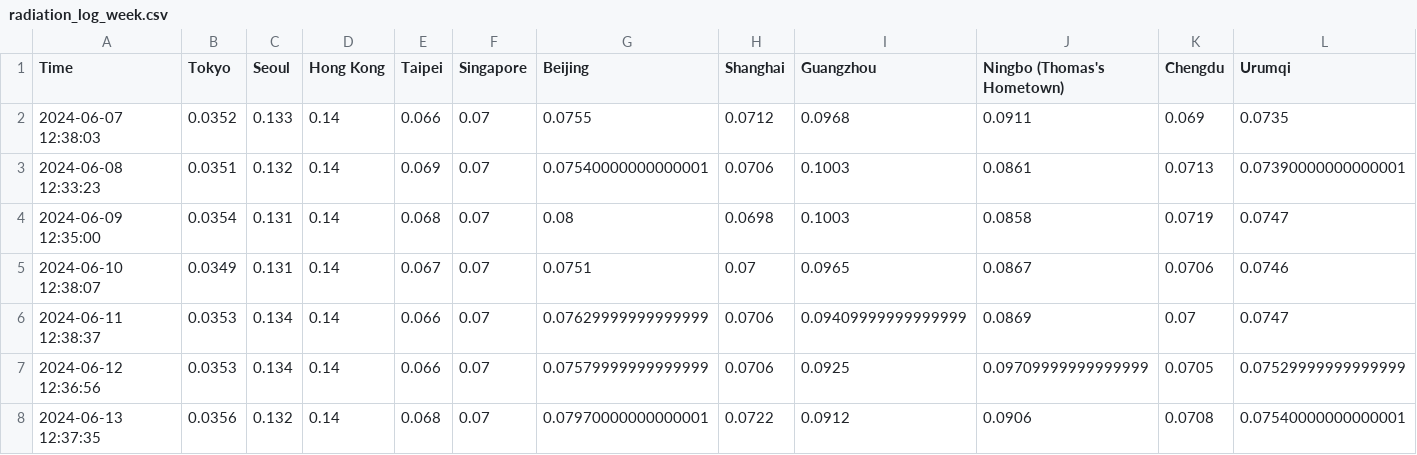
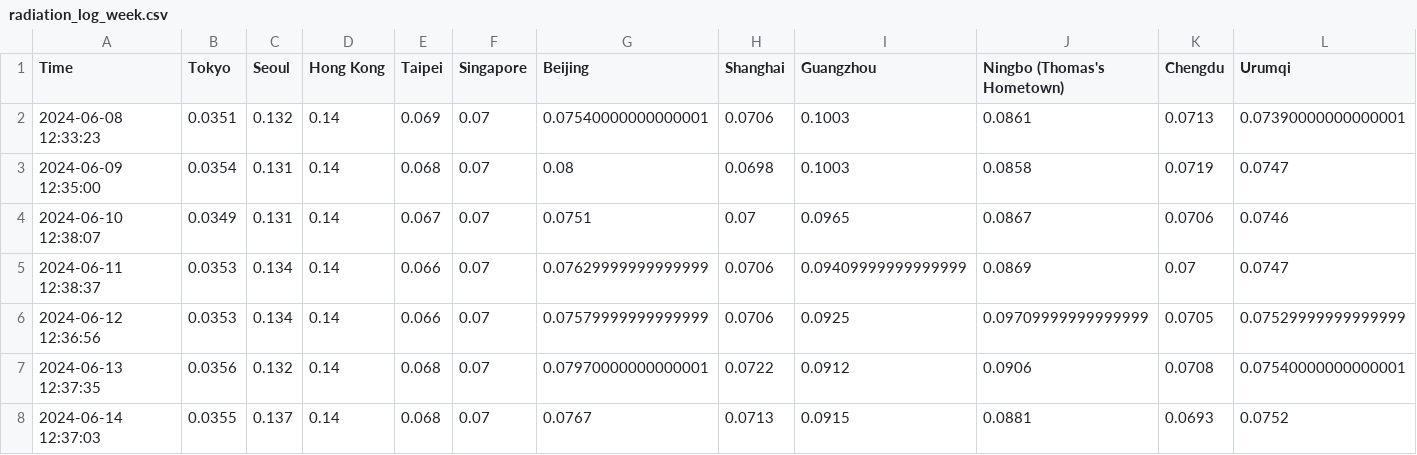
Before and after one commit to thomastaoli/Radiation_Monitor, a CSV file: radiation_log_week.csv, drawn as a sheet; removed rows and columns are numbered as before the commit, all else as after; the diff names each change by its address in the sheet, - before the commit and + after, or states it on an @@ line.

```diff
--- a/radiation_log_week.csv
+++ b/radiation_log_week.csv
-row 2: 2024-06-07 12:38:03 | 0.0352 | 0.133 | 0.14 | 0.066 | 0.07 | 0.0755 | 0.0712 | 0.0968 | 0.0911 | 0.069 | 0.0735
+row 8: 2024-06-14 12:37:03 | 0.0355 | 0.137 | 0.14 | 0.068 | 0.07 | 0.0767 | 0.0713 | 0.0915 | 0.0881 | 0.0693 | 0.0752
```
Also changed, not shown: radiation_log.csv, radiation_log_map.csv.
